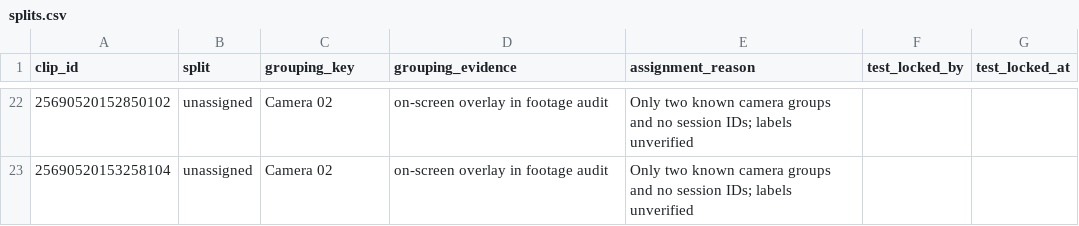
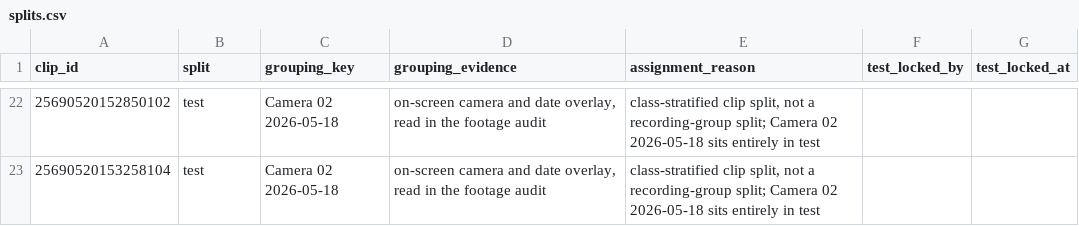
Before and after one commit to ChindanaiNaKub/civet-behavior-detection, a CSV file: data/splits.csv, drawn as a sheet; only a part is shown, gaps mark what is left out; the diff covers the shown part only.

Commit message:
feat(model): windows, a split ledger, a frame CNN, held-out evaluation and a demo
Closes the model half of Phase 2.

The classifier is a per-frame ResNet-18 with mean and max pooling over the
window's eight frames. That keeps the CNN pipeline the brief names and
fits the 4 GiB GPU on the audit workstation (ADR 0004).

The split is by whole clip, not by recording group, because camera and
class are confounded here: 597 of the 659 seconds of Resting are Camera 03
on 2026-05-19, and every Locomotion clip is on 2026-05-18. A camera-held-out
test would score that mismatch instead of the model (ADR 0005).

windows.py keeps a five-second window only when one verified model-class
interval covers it completely, which excludes transition-crossing windows
by construction. evaluate.py chooses the abstain threshold on validation
windows and reads the test clips once. prelabel.py now takes the window
grid from labels.py instead of defining its own.

Refs #5
Refs #6

```diff
--- a/data/splits.csv
+++ b/data/splits.csv
@@ -22,2 +22,2 @@ clip_id,split,grouping_key,grouping_evidence,assignment_reason,test_locked_by,te
-25690520152850102,unassigned,Camera 02,on-screen overlay in footage audit,Only two known camera groups and no session IDs; labels unverified,,
-25690520153258104,unassigned,Camera 02,on-screen overlay in footage audit,Only two known camera groups and no session IDs; labels unverified,,
+25690520152850102,test,Camera 02 2026-05-18,"on-screen camera and date overlay, read in the footage audit","class-stratified clip split, not a recording-group split; Camera 02 2026-05-18 sits entirely in test",,
+25690520153258104,test,Camera 02 2026-05-18,"on-screen camera and date overlay, read in the footage audit","class-stratified clip split, not a recording-group split; Camera 02 2026-05-18 sits entirely in test",,
```
Also changed, not shown: 7 added rows, 7 removed rows and 52 edited cells elsewhere in this file, 12 other files.
